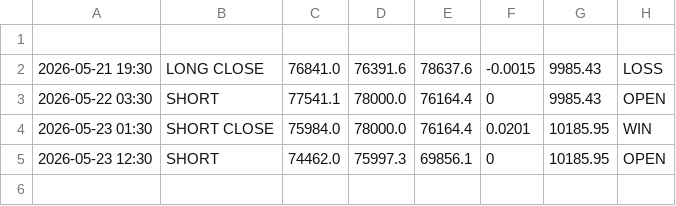
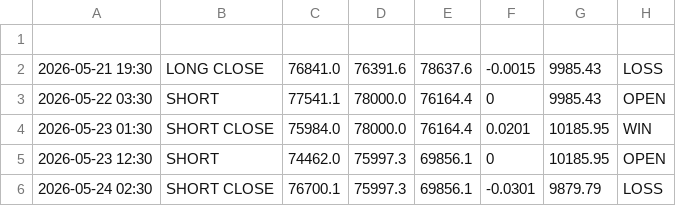
Before and after one commit to MrReaderhash/btc-rl-agent, a CSV file: subhashis_pani/sp_trades_log.csv, drawn as a sheet; the diff names each change by its address in the sheet, - before the commit and + after, or states it on an @@ line.

```diff
--- a/subhashis_pani/sp_trades_log.csv
+++ b/subhashis_pani/sp_trades_log.csv
+row 6: 2026-05-24 02:30 | SHORT CLOSE | 76700.1 | 75997.3 | 69856.1 | -0.0301 | 9879.79 | LOSS
```
Also changed, not shown: subhashis_pani/sp_btc_data.csv, 2 other files.
